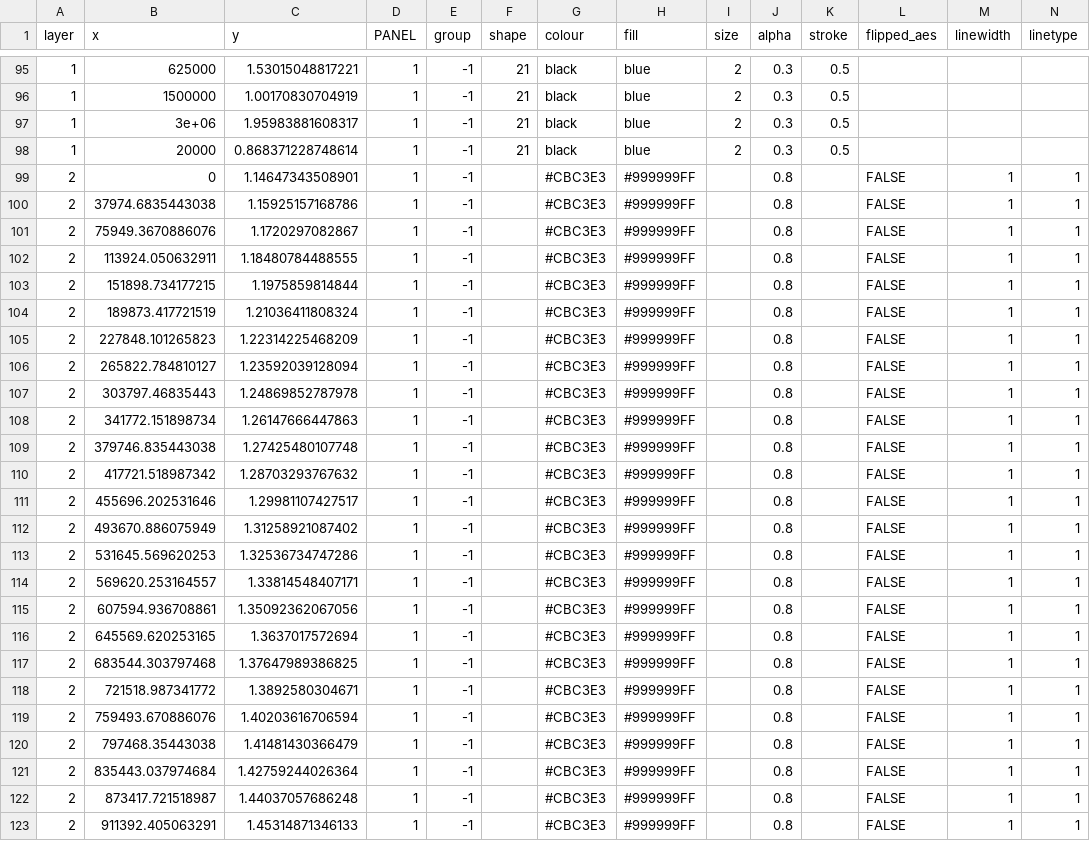
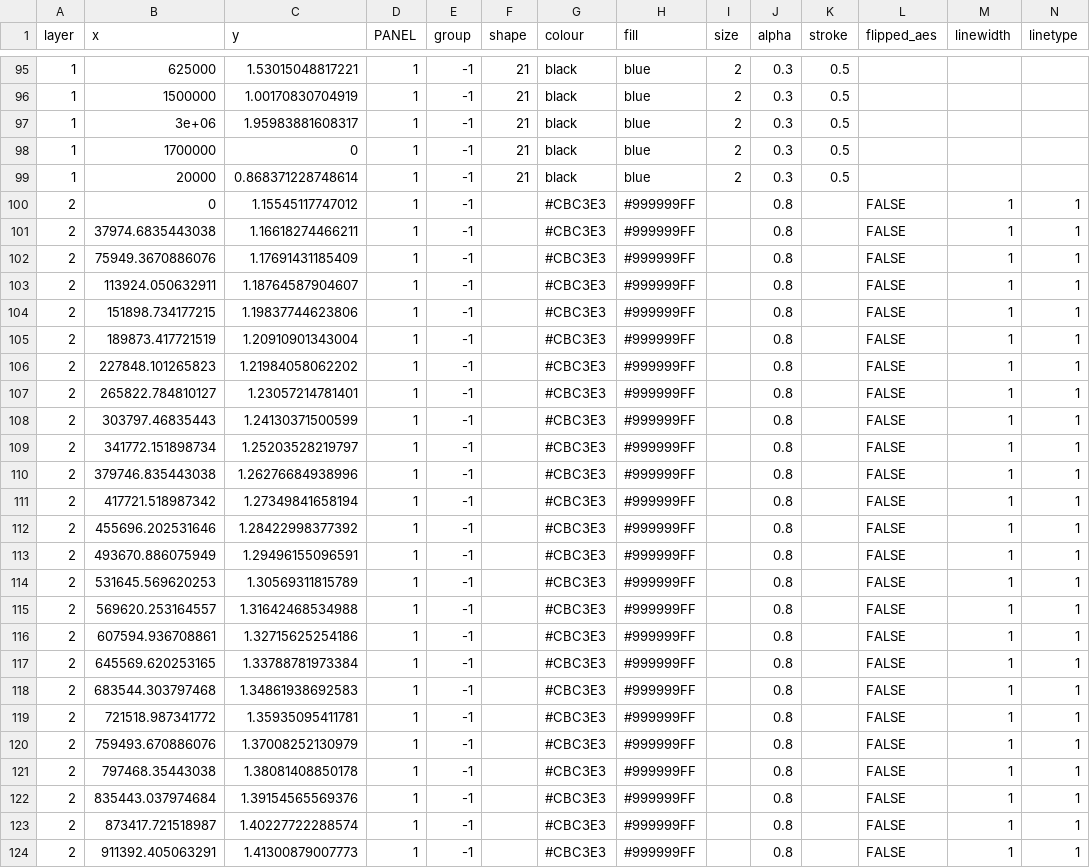
Before and after one commit to deivisangeli/gtl-prizes-replication-v14, a CSV file: expected/plotdata/scatter_money_views.csv, drawn as a sheet; only a part is shown, gaps mark what is left out; addresses are those after the commit; rows hold the shown columns only; the diff covers the shown part only; the diff names each change by its address in the sheet, - before the commit and + after, or states it on an @@ line.

```diff
--- a/expected/plotdata/scatter_money_views.csv
+++ b/expected/plotdata/scatter_money_views.csv
+row 98: 1 | 1700000 | 0 | 1 | -1 | 21 | black | blue | 2 | 0.3 | 0.5
-C100 (y): 1.14647343508901
+C100 (y): 1.15545117747012
-C101 (y): 1.15925157168786
+C101 (y): 1.16618274466211
-C102 (y): 1.1720297082867
+C102 (y): 1.17691431185409
-C103 (y): 1.18480784488555
+C103 (y): 1.18764587904607
-C104 (y): 1.1975859814844
+C104 (y): 1.19837744623806
-C105 (y): 1.21036411808324
+C105 (y): 1.20910901343004
-C106 (y): 1.22314225468209
+C106 (y): 1.21984058062202
-C107 (y): 1.23592039128094
+C107 (y): 1.23057214781401
-C108 (y): 1.24869852787978
+C108 (y): 1.24130371500599
-C109 (y): 1.26147666447863
+C109 (y): 1.25203528219797
-C110 (y): 1.27425480107748
+C110 (y): 1.26276684938996
-C111 (y): 1.28703293767632
+C111 (y): 1.27349841658194
-C112 (y): 1.29981107427517
+C112 (y): 1.28422998377392
-C113 (y): 1.31258921087402
+C113 (y): 1.29496155096591
-C114 (y): 1.32536734747286
+C114 (y): 1.30569311815789
-C115 (y): 1.33814548407171
+C115 (y): 1.31642468534988
-C116 (y): 1.35092362067056
+C116 (y): 1.32715625254186
-C117 (y): 1.3637017572694
+C117 (y): 1.33788781973384
-C118 (y): 1.37647989386825
+C118 (y): 1.34861938692583
-C119 (y): 1.3892580304671
+C119 (y): 1.35935095411781
-C120 (y): 1.40203616706594
+C120 (y): 1.37008252130979
-C121 (y): 1.41481430366479
+C121 (y): 1.38081408850178
-C122 (y): 1.42759244026364
+C122 (y): 1.39154565569376
-C123 (y): 1.44037057686248
+C123 (y): 1.40227722288574
-C124 (y): 1.45314871346133
+C124 (y): 1.41300879007773
```
Also changed, not shown: 1 added row and 55 edited cells elsewhere in this file, expected/plotdata/prizesDensityByPhD_finest.csv, expected/plotdata/prizesDensityByVSacademics_finest.csv, 15 other files.
